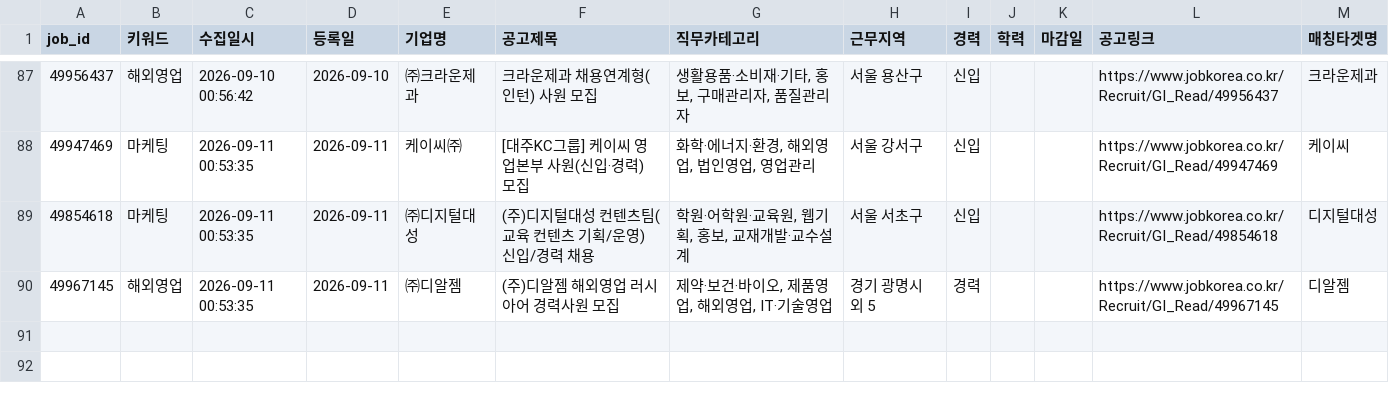
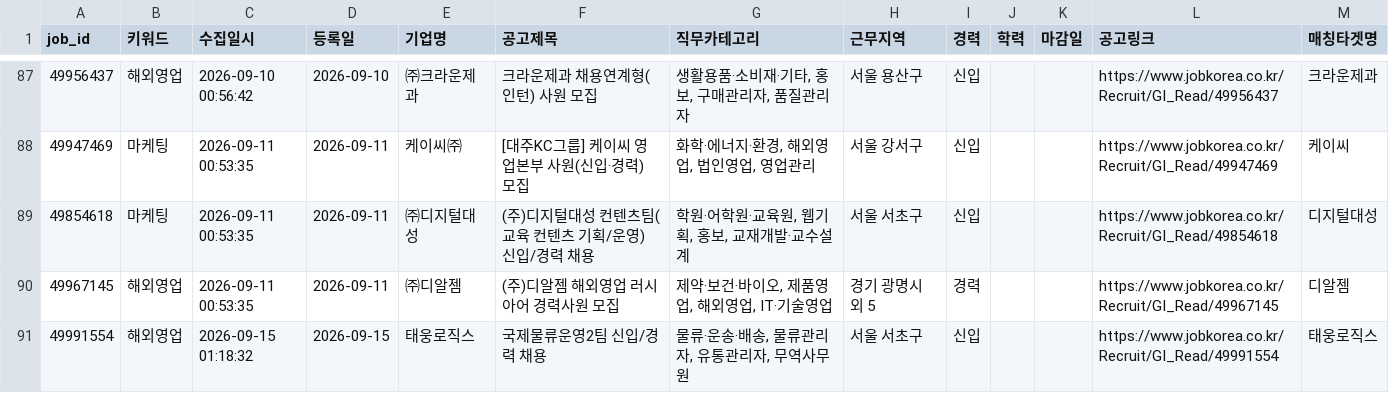
Before and after one commit to djgeum/RunETF, a CSV file: .github/job.bot/jobkorea_main.csv, drawn as a sheet; only a part is shown, gaps mark what is left out.

```diff
--- a/.github/job.bot/jobkorea_main.csv
+++ b/.github/job.bot/jobkorea_main.csv
@@ -92 +92,2 @@
 49967145,해외영업,2026-09-11 00:53:35,2026-09-11,㈜디알젬,(주)디알젬 해외영업 러시아어 경력사원 모집,"제약·보건·바이오, 제품영업, 해외영업, IT·기술영업",경기 광명시 외 5,경력,,,https://www.jobkorea.co.kr/Recruit/GI_Read/49967145,디알젬
+49991554,해외영업,2026-09-15 01:18:32,2026-09-15,태웅로직스,국제물류운영2팀 신입/경력 채용,"물류·운송·배송, 물류관리자, 유통관리자, 무역사무원",서울 서초구,신입,,,https://www.jobkorea.co.kr/Recruit/GI_Read/49991554,태웅로직스
```
Also changed, not shown: .github/job.bot/peoplenjob_main.csv, 6 other files.
